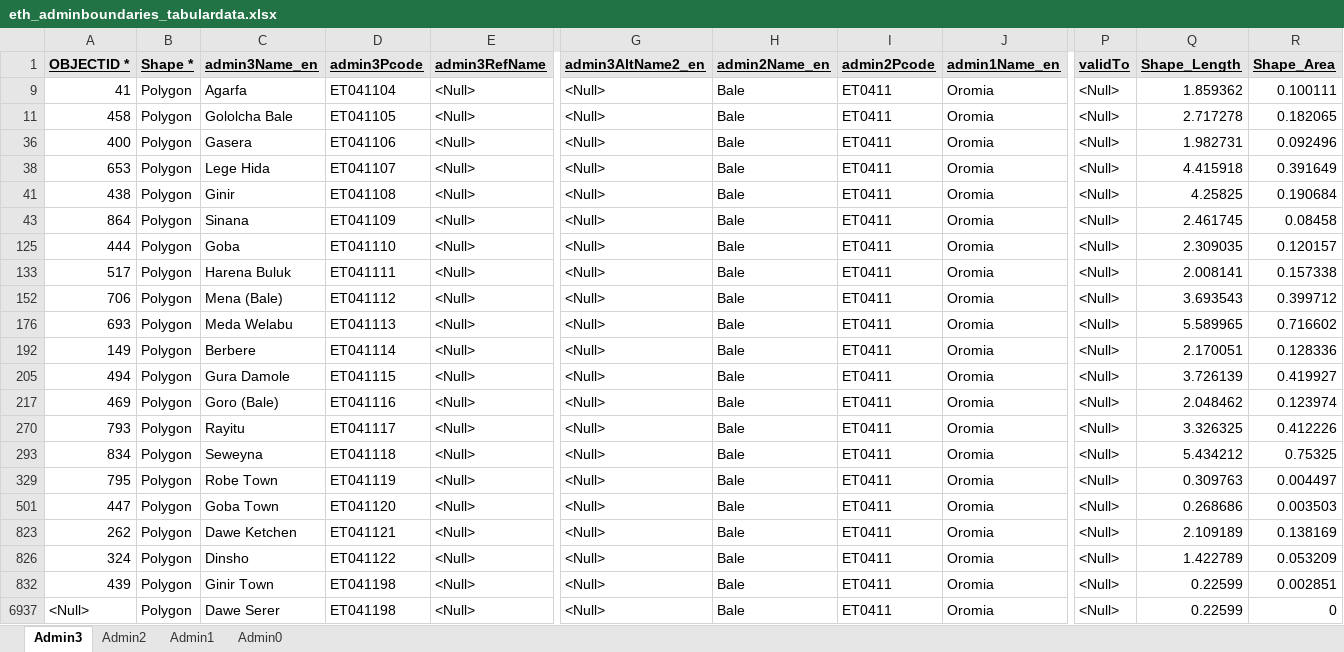
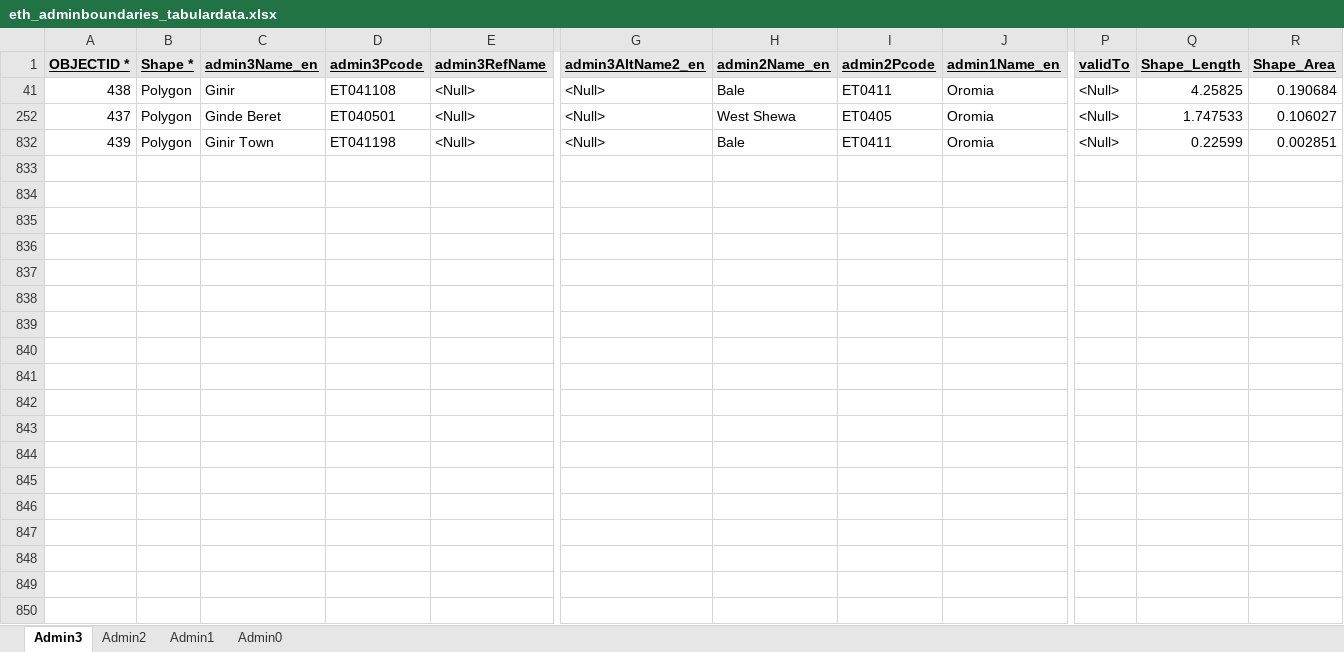
Before and after one commit to johnmeye/Ethiopia, an Excel workbook: eth_adminboundaries_tabulardata.xlsx, sheet Admin3, drawn as a sheet; only a part is shown, gaps mark what is left out; values as stored, in another font and other column widths than the file's, no borders; removed rows and columns are numbered as before the commit, all else as after; rows hold the shown columns only; the diff names each change by its address in the sheet, - before the commit and + after, or states it on an @@ line.

```diff
--- a/eth_adminboundaries_tabulardata.xlsx (sheet Admin3)
+++ b/eth_adminboundaries_tabulardata.xlsx (sheet Admin3)
@@ row 9 hidden: 41 | Polygon | Agarfa | ET041104 | <Null> | <Null> | Bale | ET0411 | Oromia | <Null> | 1.859362 | 0.100111 @@
@@ row 11 hidden: 458 | Polygon | Gololcha Bale | ET041105 | <Null> | <Null> | Bale | ET0411 | Oromia | <Null> | 2.717278 | 0.182065 @@
@@ row 36 hidden: 400 | Polygon | Gasera | ET041106 | <Null> | <Null> | Bale | ET0411 | Oromia | <Null> | 1.982731 | 0.092496 @@
@@ row 38 hidden: 653 | Polygon | Lege Hida | ET041107 | <Null> | <Null> | Bale | ET0411 | Oromia | <Null> | 4.415918 | 0.391649 @@
@@ row 43 hidden: 864 | Polygon | Sinana | ET041109 | <Null> | <Null> | Bale | ET0411 | Oromia | <Null> | 2.461745 | 0.08458 @@
@@ row 125 hidden: 444 | Polygon | Goba | ET041110 | <Null> | <Null> | Bale | ET0411 | Oromia | <Null> | 2.309035 | 0.120157 @@
@@ row 133 hidden: 517 | Polygon | Harena Buluk | ET041111 | <Null> | <Null> | Bale | ET0411 | Oromia | <Null> | 2.008141 | 0.157338 @@
@@ row 152 hidden: 706 | Polygon | Mena (Bale) | ET041112 | <Null> | <Null> | Bale | ET0411 | Oromia | <Null> | 3.693543 | 0.399712 @@
@@ row 176 hidden: 693 | Polygon | Meda Welabu | ET041113 | <Null> | <Null> | Bale | ET0411 | Oromia | <Null> | 5.589965 | 0.716602 @@
-A252 (OBJECTID *): 149
+A252 (OBJECTID *): 437
-C252 (admin3Name_en): Berbere
+C252 (admin3Name_en): Ginde Beret
-D252 (admin3Pcode): ET041114
+D252 (admin3Pcode): ET040501
-H252 (admin2Name_en): Bale
+H252 (admin2Name_en): West Shewa
-I252 (admin2Pcode): ET0411
+I252 (admin2Pcode): ET0405
-Q252 (Shape_Length): 2.170051
+Q252 (Shape_Length): 1.747533
-R252 (Shape_Area): 0.128336
+R252 (Shape_Area): 0.106027
@@ row 205 hidden: 494 | Polygon | Gura Damole | ET041115 | <Null> | <Null> | Bale | ET0411 | Oromia | <Null> | 3.726139 | 0.419927 @@
@@ row 217 hidden: 469 | Polygon | Goro (Bale) | ET041116 | <Null> | <Null> | Bale | ET0411 | Oromia | <Null> | 2.048462 | 0.123974 @@
@@ row 270 hidden: 793 | Polygon | Rayitu | ET041117 | <Null> | <Null> | Bale | ET0411 | Oromia | <Null> | 3.326325 | 0.412226 @@
@@ row 293 hidden: 834 | Polygon | Seweyna | ET041118 | <Null> | <Null> | Bale | ET0411 | Oromia | <Null> | 5.434212 | 0.75325 @@
@@ row 329 hidden: 795 | Polygon | Robe Town | ET041119 | <Null> | <Null> | Bale | ET0411 | Oromia | <Null> | 0.309763 | 0.004497 @@
@@ row 501 hidden: 447 | Polygon | Goba Town | ET041120 | <Null> | <Null> | Bale | ET0411 | Oromia | <Null> | 0.268686 | 0.003503 @@
@@ row 823 hidden: 262 | Polygon | Dawe Ketchen | ET041121 | <Null> | <Null> | Bale | ET0411 | Oromia | <Null> | 2.109189 | 0.138169 @@
@@ row 826 hidden: 324 | Polygon | Dinsho | ET041122 | <Null> | <Null> | Bale | ET0411 | Oromia | <Null> | 1.422789 | 0.053209 @@
-row 6937: <Null> | Polygon | Dawe Serer | ET041198 | <Null> | <Null> | Bale | ET0411 | Oromia | <Null> | 0.22599 | 0
```
Also changed, not shown: hidden cells, ethiopia-population-data-_-admin-level-0-3.xlsx, 17 other files.
